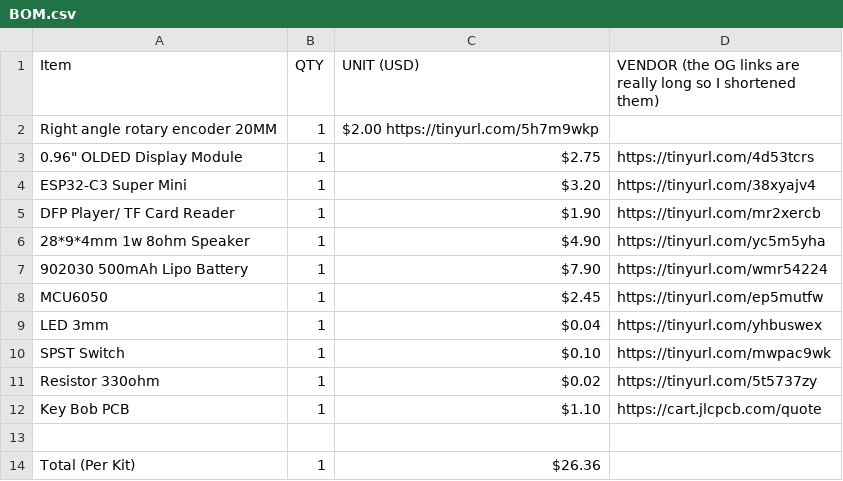
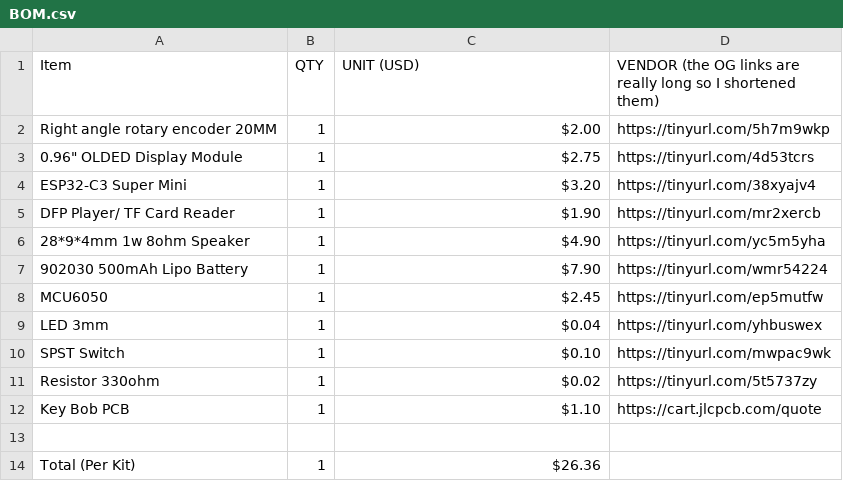
Before and after one commit to MrFunkeh/Key-Bob-PCB, a CSV file: BOM.csv, drawn as a sheet.

Commit message:
Fix formatting in BOM.csv for encoder entry

```diff
--- a/BOM.csv
+++ b/BOM.csv
@@ -1,3 +1,3 @@
 Item, QTY, UNIT (USD), VENDOR (the OG links are really long so I shortened them)
-Right angle rotary encoder 20MM, 1, $2.00 https://tinyurl.com/5h7m9wkp
+Right angle rotary encoder 20MM, 1, $2.00, https://tinyurl.com/5h7m9wkp
 0.96" OLDED Display Module, 1, $2.75, https://tinyurl.com/4d53tcrs
```
